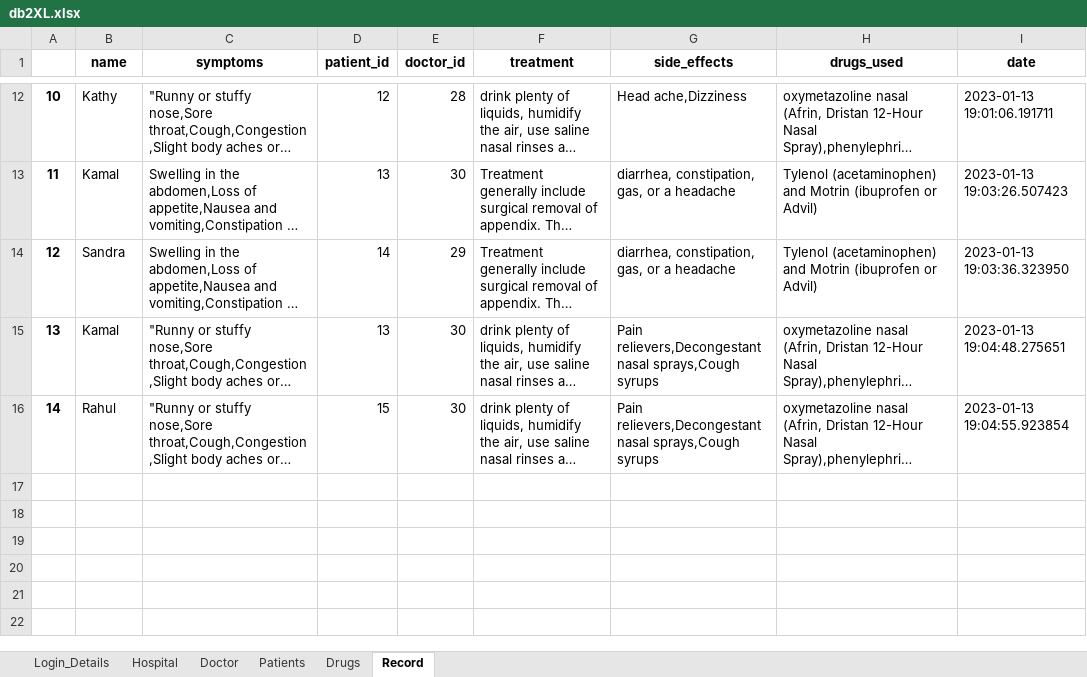
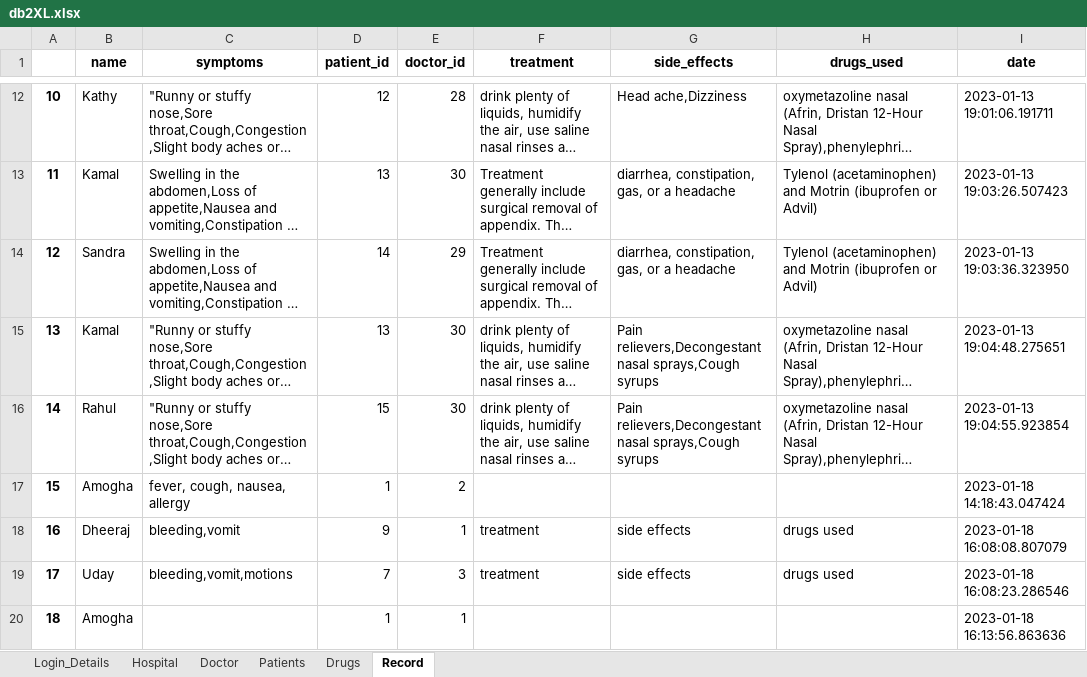
Before and after one commit to Mithunkul/ClinicalDiagonizer, an Excel workbook: db2XL.xlsx, sheet Record, drawn as a sheet; only a part is shown, gaps mark what is left out; long unchanged cells end in …; values as stored, in another font and other column widths than the file's, no borders; the diff names each change by its address in the sheet, - before the commit and + after, or states it on an @@ line.

```diff
--- a/db2XL.xlsx (sheet Record)
+++ b/db2XL.xlsx (sheet Record)
+row 17: 15 | Amogha | fever, cough, nausea, allergy | 1 | 2 |  |  |  | 2023-01-18 14:18:43.047424
+row 18: 16 | Dheeraj | bleeding,vomit | 9 | 1 | treatment | side effects | drugs used | 2023-01-18 16:08:08.807079
+row 19: 17 | Uday | bleeding,vomit,motions | 7 | 3 | treatment | side effects | drugs used | 2023-01-18 16:08:23.286546
+row 20: 18 | Amogha |  | 1 | 1 |  |  |  | 2023-01-18 16:13:56.863636
```
Also changed, not shown: sheet Patients, sheet Drugs, 4 other files.
